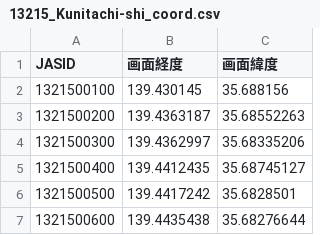
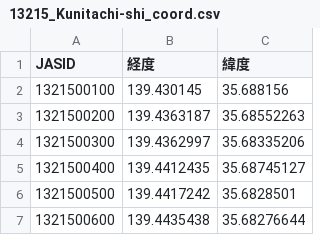
Before and after one commit to kotdijian/ChiikiKoukoB-2020, a CSV file: 13Tokyo/13215_Kunitachi-shi_coord.csv, drawn as a sheet; only a part is shown.

```diff
--- a/13Tokyo/13215_Kunitachi-shi_coord.csv
+++ b/13Tokyo/13215_Kunitachi-shi_coord.csv
@@ -1,2 +1,2 @@
-JASID,画面経度,画面緯度
+JASID,経度,緯度
 1321500100,139.430145,35.688156
```
Also changed, not shown: 13Tokyo/13112_Setagaya-ku08.csv, 13Tokyo/13112_Setagaya-ku08_coord.csv, 53 other files.
